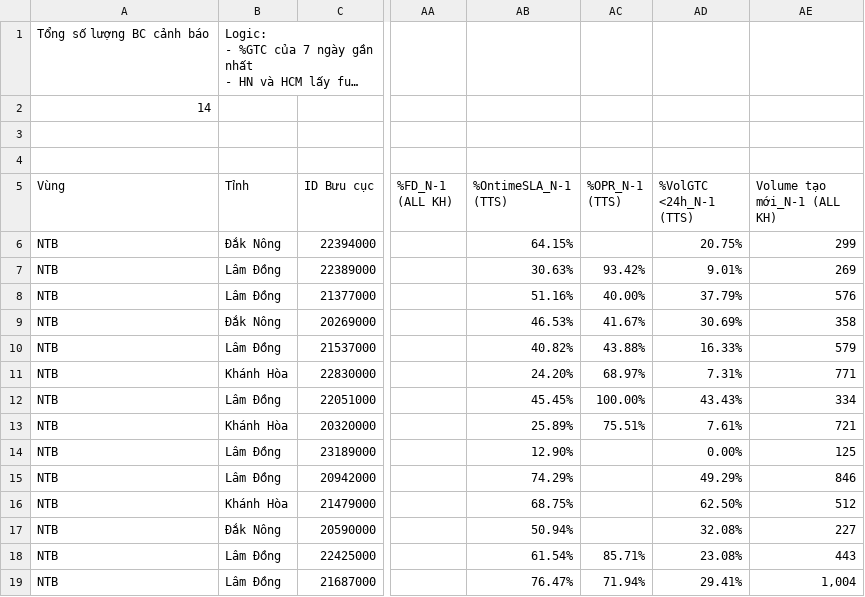
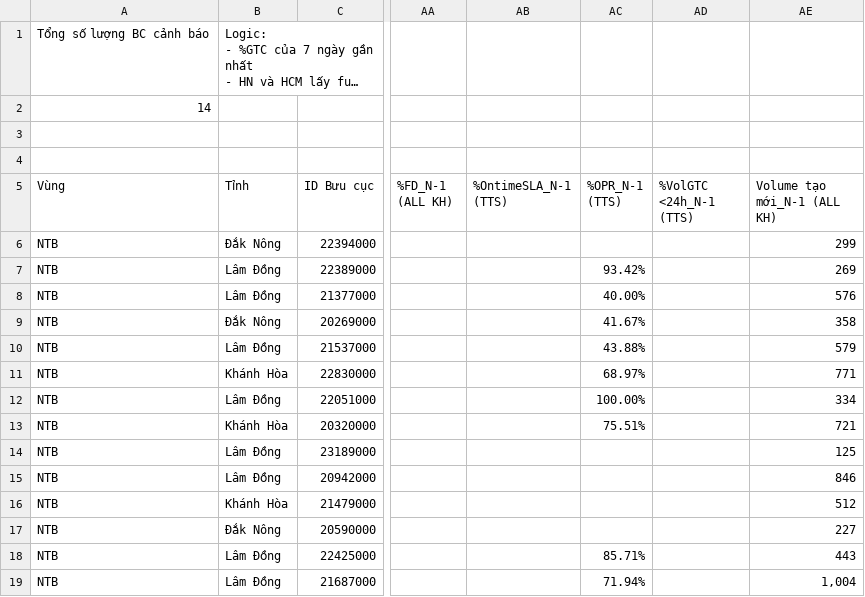
Before and after one commit to thuyntt2-creator/Dashboard_NTB_2026, a CSV file: buu_cuc_bat_on.csv, drawn as a sheet; only a part is shown, gaps mark what is left out; long unchanged cells end in …; the diff names each change by its address in the sheet, - before the commit and + after, or states it on an @@ line.

Commit message:
Auto update data, DB and /hop weekly report

```diff
--- a/buu_cuc_bat_on.csv
+++ b/buu_cuc_bat_on.csv
-AB6 (%OntimeSLA_N-1 (TTS)): 64.15%
+AB6 (%OntimeSLA_N-1 (TTS)): (empty)
-AD6 (%VolGTC <24h_N-1 (TTS)): 20.75%
+AD6 (%VolGTC <24h_N-1 (TTS)): (empty)
-AB7 (%OntimeSLA_N-1 (TTS)): 30.63%
+AB7 (%OntimeSLA_N-1 (TTS)): (empty)
-AD7 (%VolGTC <24h_N-1 (TTS)): 9.01%
+AD7 (%VolGTC <24h_N-1 (TTS)): (empty)
-AB8 (%OntimeSLA_N-1 (TTS)): 51.16%
+AB8 (%OntimeSLA_N-1 (TTS)): (empty)
-AD8 (%VolGTC <24h_N-1 (TTS)): 37.79%
+AD8 (%VolGTC <24h_N-1 (TTS)): (empty)
-AB9 (%OntimeSLA_N-1 (TTS)): 46.53%
+AB9 (%OntimeSLA_N-1 (TTS)): (empty)
-AD9 (%VolGTC <24h_N-1 (TTS)): 30.69%
+AD9 (%VolGTC <24h_N-1 (TTS)): (empty)
-AB10 (%OntimeSLA_N-1 (TTS)): 40.82%
+AB10 (%OntimeSLA_N-1 (TTS)): (empty)
-AD10 (%VolGTC <24h_N-1 (TTS)): 16.33%
+AD10 (%VolGTC <24h_N-1 (TTS)): (empty)
-AB11 (%OntimeSLA_N-1 (TTS)): 24.20%
+AB11 (%OntimeSLA_N-1 (TTS)): (empty)
-AD11 (%VolGTC <24h_N-1 (TTS)): 7.31%
+AD11 (%VolGTC <24h_N-1 (TTS)): (empty)
-AB12 (%OntimeSLA_N-1 (TTS)): 45.45%
+AB12 (%OntimeSLA_N-1 (TTS)): (empty)
-AD12 (%VolGTC <24h_N-1 (TTS)): 43.43%
+AD12 (%VolGTC <24h_N-1 (TTS)): (empty)
-AB13 (%OntimeSLA_N-1 (TTS)): 25.89%
+AB13 (%OntimeSLA_N-1 (TTS)): (empty)
-AD13 (%VolGTC <24h_N-1 (TTS)): 7.61%
+AD13 (%VolGTC <24h_N-1 (TTS)): (empty)
-AB14 (%OntimeSLA_N-1 (TTS)): 12.90%
+AB14 (%OntimeSLA_N-1 (TTS)): (empty)
-AD14 (%VolGTC <24h_N-1 (TTS)): 0.00%
+AD14 (%VolGTC <24h_N-1 (TTS)): (empty)
-AB15 (%OntimeSLA_N-1 (TTS)): 74.29%
+AB15 (%OntimeSLA_N-1 (TTS)): (empty)
-AD15 (%VolGTC <24h_N-1 (TTS)): 49.29%
+AD15 (%VolGTC <24h_N-1 (TTS)): (empty)
-AB16 (%OntimeSLA_N-1 (TTS)): 68.75%
+AB16 (%OntimeSLA_N-1 (TTS)): (empty)
-AD16 (%VolGTC <24h_N-1 (TTS)): 62.50%
+AD16 (%VolGTC <24h_N-1 (TTS)): (empty)
-AB17 (%OntimeSLA_N-1 (TTS)): 50.94%
+AB17 (%OntimeSLA_N-1 (TTS)): (empty)
-AD17 (%VolGTC <24h_N-1 (TTS)): 32.08%
+AD17 (%VolGTC <24h_N-1 (TTS)): (empty)
-AB18 (%OntimeSLA_N-1 (TTS)): 61.54%
+AB18 (%OntimeSLA_N-1 (TTS)): (empty)
-AD18 (%VolGTC <24h_N-1 (TTS)): 23.08%
+AD18 (%VolGTC <24h_N-1 (TTS)): (empty)
-AB19 (%OntimeSLA_N-1 (TTS)): 76.47%
+AB19 (%OntimeSLA_N-1 (TTS)): (empty)
-AD19 (%VolGTC <24h_N-1 (TTS)): 29.41%
+AD19 (%VolGTC <24h_N-1 (TTS)): (empty)
```
Also changed, not shown: 4 other files.
